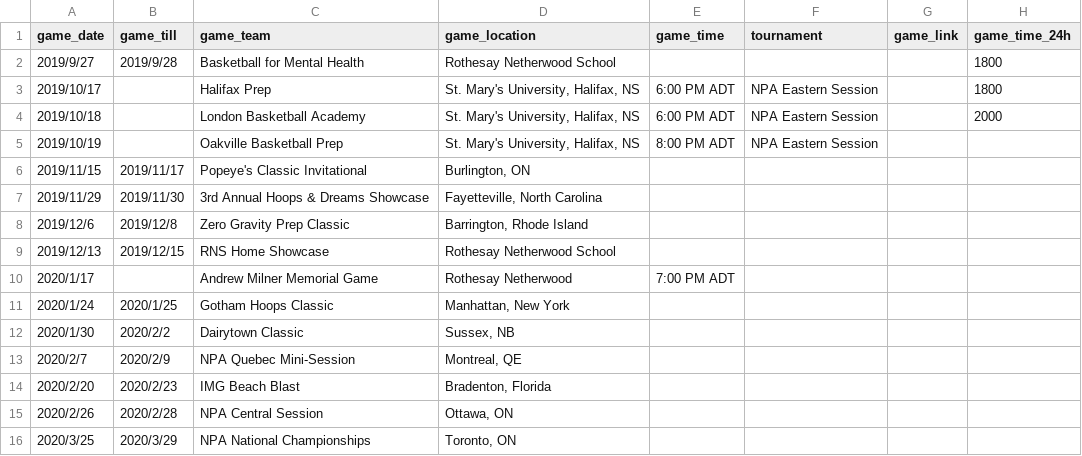
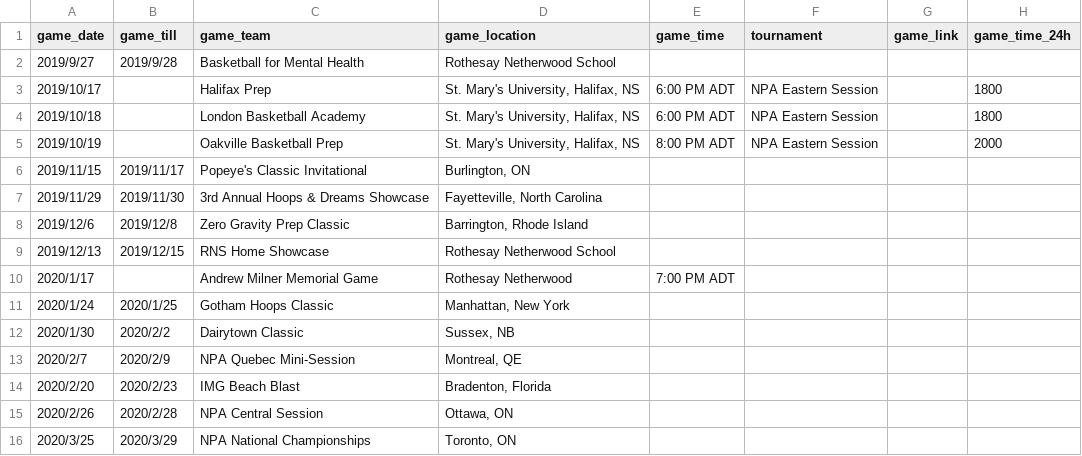
Before and after one commit to rnsvarsitybball/rnsvarsitybball.github.io, a CSV file: assets/csv/schedule.csv, drawn as a sheet.

```diff
--- a/assets/csv/schedule.csv
+++ b/assets/csv/schedule.csv
@@ -1,6 +1,6 @@
 game_date,game_till,game_team,game_location,game_time,tournament,game_link,game_time_24h
-2019/9/27,2019/9/28,Basketball for Mental Health,Rothesay Netherwood School,,,,1800
+2019/9/27,2019/9/28,Basketball for Mental Health,Rothesay Netherwood School,,,,
 2019/10/17,,Halifax Prep,"St. Mary's University, Halifax, NS",6:00 PM ADT,NPA Eastern Session,,1800
-2019/10/18,,London Basketball Academy,"St. Mary's University, Halifax, NS",6:00 PM ADT,NPA Eastern Session,,2000
-2019/10/19,,Oakville Basketball Prep,"St. Mary's University, Halifax, NS",8:00 PM ADT,NPA Eastern Session,,
+2019/10/18,,London Basketball Academy,"St. Mary's University, Halifax, NS",6:00 PM ADT,NPA Eastern Session,,1800
+2019/10/19,,Oakville Basketball Prep,"St. Mary's University, Halifax, NS",8:00 PM ADT,NPA Eastern Session,,2000
 2019/11/15,2019/11/17,Popeye's Classic Invitational,"Burlington, ON",,,,
```
Also changed, not shown: 1 other file.
